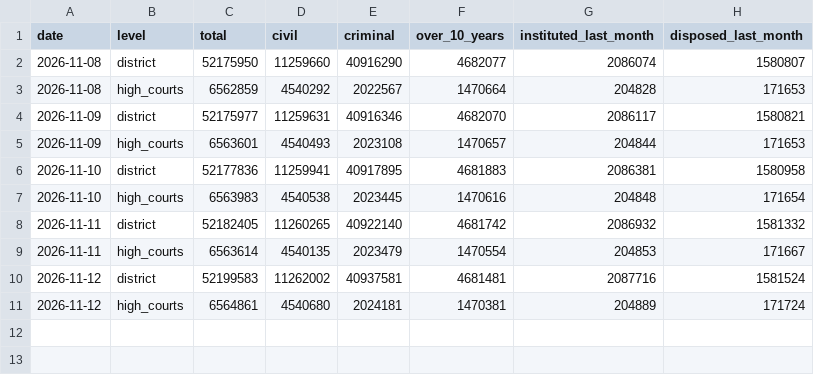
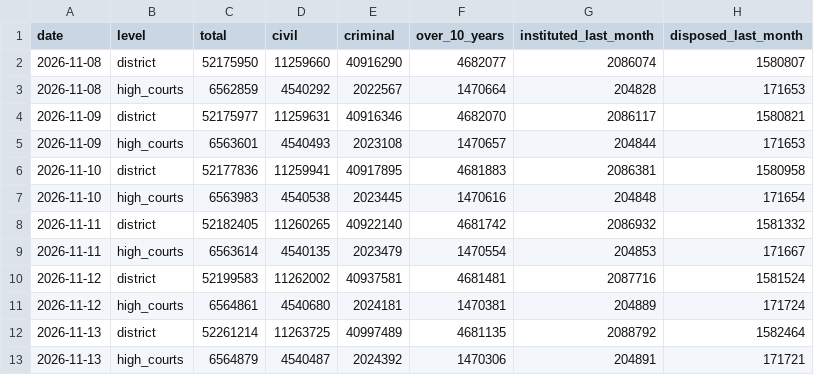
Before and after one commit to pulkitwork2901-creator/Pulkit-Tyagi-NITI-Aayog, a CSV file: data/reform/njdg-snapshots.csv, drawn as a sheet; the diff names each change by its address in the sheet, - before the commit and + after, or states it on an @@ line.

```diff
--- a/data/reform/njdg-snapshots.csv
+++ b/data/reform/njdg-snapshots.csv
+row 12: 2026-11-13 | district | 52261214 | 11263725 | 40997489 | 4681135 | 2088792 | 1582464
+row 13: 2026-11-13 | high_courts | 6564879 | 4540487 | 2024392 | 1470306 | 204891 | 171721
```
Also changed, not shown: data/reform/msme-snapshots.csv, 7 other files.
